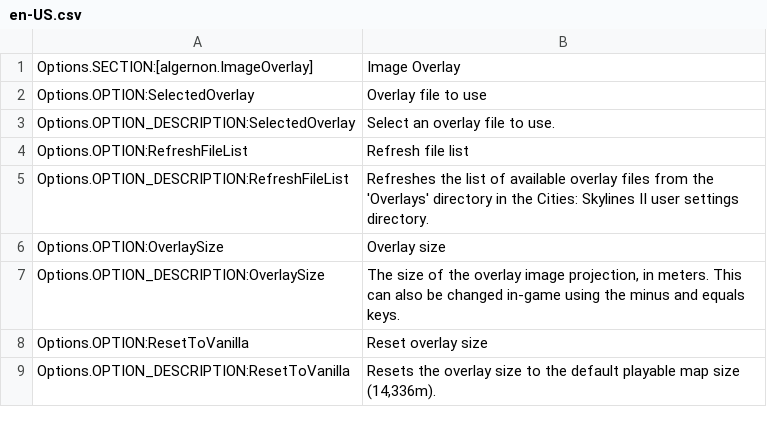
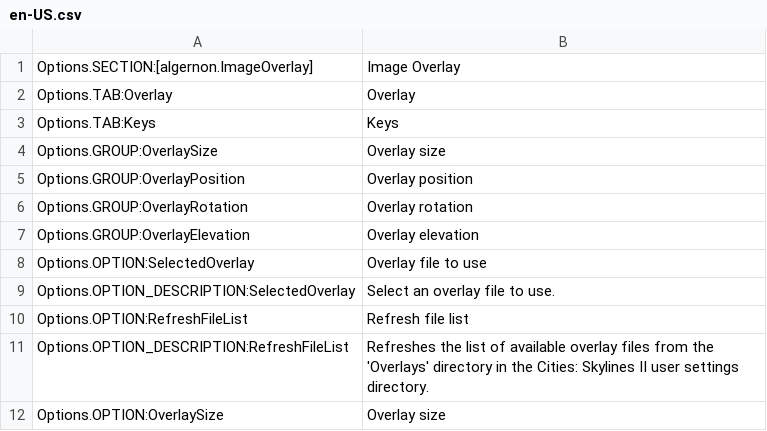
Before and after one commit to algernon-A/ImageOverlay, a CSV file: l10n/en-US.csv, drawn as a sheet; only a part is shown; the shorter side is filled out with more unchanged rows; the diff covers the shown part only.

```diff
--- a/l10n/en-US.csv
+++ b/l10n/en-US.csv
@@ -1,2 +1,8 @@
 "Options.SECTION:[algernon.ImageOverlay]"	"Image Overlay"
+"Options.TAB:Overlay"	"Overlay"
+"Options.TAB:Keys"	"Keys"
+"Options.GROUP:OverlaySize"	"Overlay size"
+"Options.GROUP:OverlayPosition"	"Overlay position"
+"Options.GROUP:OverlayRotation"	"Overlay rotation"
+"Options.GROUP:OverlayElevation"	"Overlay elevation"
 "Options.OPTION:SelectedOverlay"	"Overlay file to use"
```
Also changed, not shown: 42 added rows elsewhere in this file, 1 other file.
